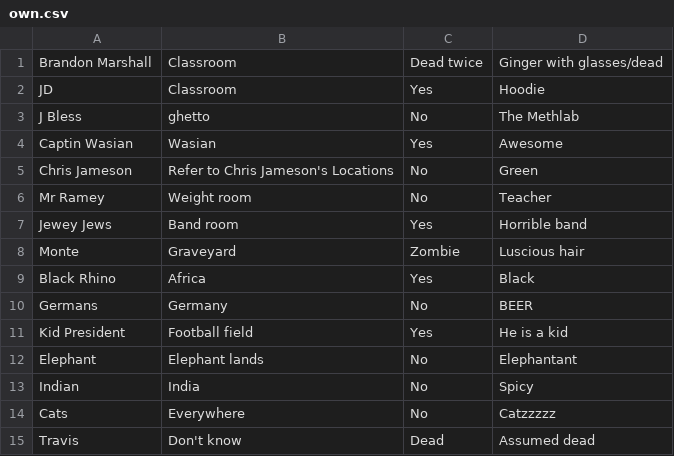
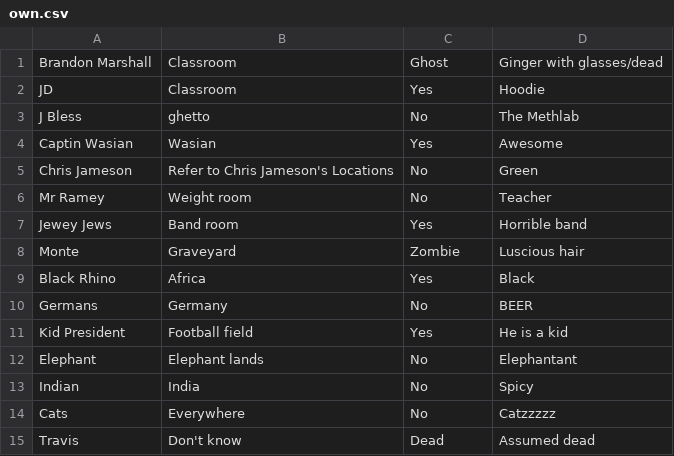
Before and after one commit to cjameson519/myown, a CSV file: data/own.csv, drawn as a sheet.

```diff
--- a/data/own.csv
+++ b/data/own.csv
@@ -1,2 +1,2 @@
-Brandon Marshall,Classroom,Dead twice,Ginger with glasses/dead
+Brandon Marshall,Classroom,Ghost,Ginger with glasses/dead
 JD,Classroom,Yes,Hoodie
```
Also changed, not shown: 8 other files.
